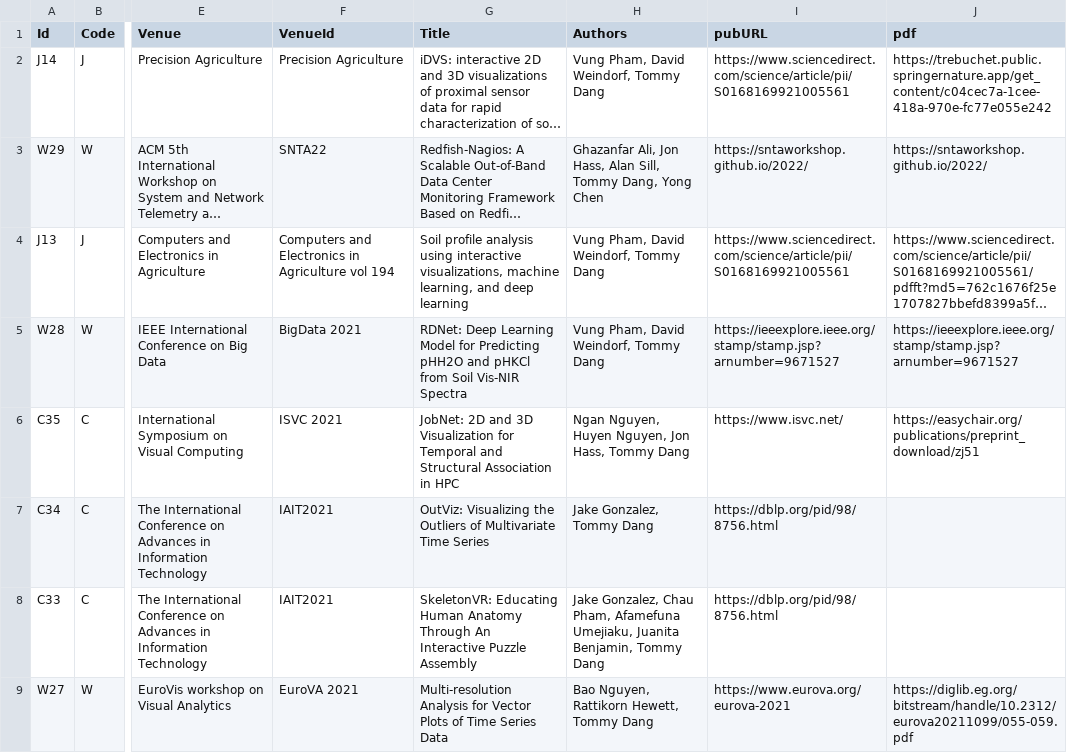
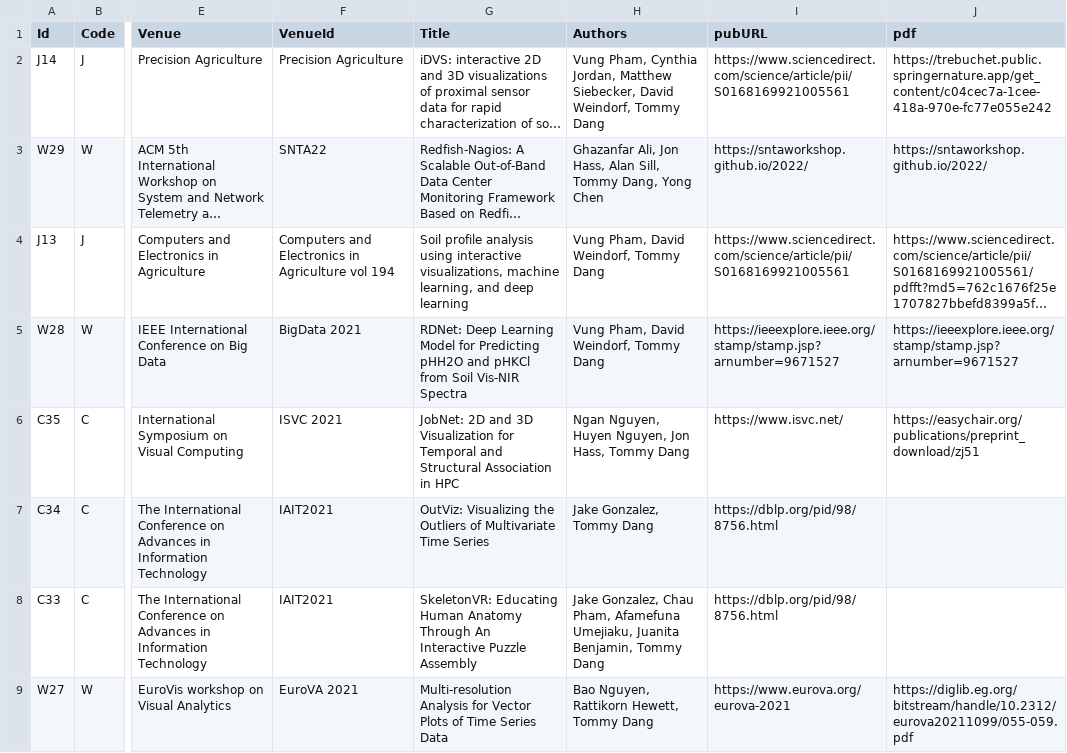
Before and after one commit to iDataVisualizationLab/idatavisualizationlab.github.io, a TSV file: data/publication.tsv, drawn as a sheet; only a part is shown, gaps mark what is left out; long unchanged cells end in …; the diff names each change by its address in the sheet, - before the commit and + after, or states it on an @@ line.

Commit message:
Update publication.tsv

```diff
--- a/data/publication.tsv
+++ b/data/publication.tsv
-H2 (Authors): Vung Pham, David Weindorf,…
+H2 (Authors): Vung Pham, Cynthia Jordan, Matthew Siebecker, David Weindorf,…
```
